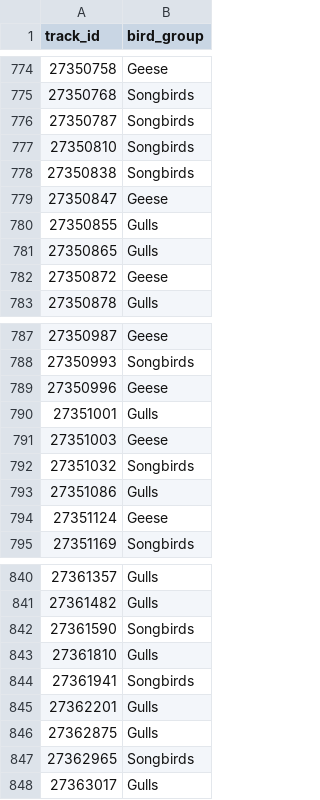
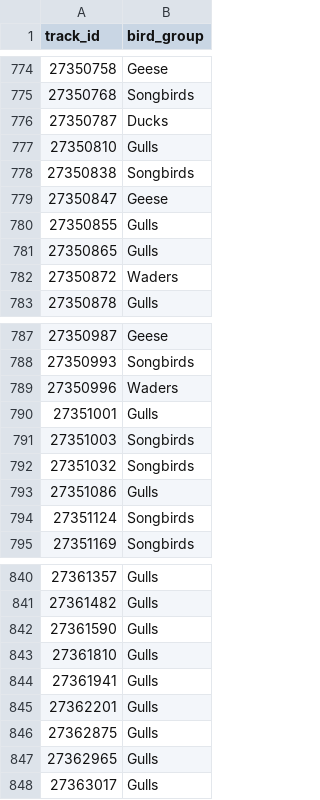
Before and after one commit to andreykanava/Ai-Cup-2026, a CSV file: train/out/result12(5266) - overfit/cat_files/result_cat_temp/submission_cat_temp_label.csv, drawn as a sheet; only a part is shown, gaps mark what is left out; the diff covers the shown part only.

```diff
--- a/train/out/result12(5266) - overfit/cat_files/result_cat_temp/submission_cat_temp_label.csv
+++ b/train/out/result12(5266) - overfit/cat_files/result_cat_temp/submission_cat_temp_label.csv
@@ -775,4 +775,4 @@ track_id,bird_group
 27350768,Songbirds
-27350787,Songbirds
-27350810,Songbirds
+27350787,Ducks
+27350810,Gulls
 27350838,Songbirds
@@ -781,3 +781,3 @@ track_id,bird_group
 27350865,Gulls
-27350872,Geese
+27350872,Waders
 27350878,Gulls
@@ -788,8 +788,8 @@ track_id,bird_group
 27350993,Songbirds
-27350996,Geese
+27350996,Waders
 27351001,Gulls
-27351003,Geese
+27351003,Songbirds
 27351032,Songbirds
 27351086,Gulls
-27351124,Geese
+27351124,Songbirds
 27351169,Songbirds
@@ -841,8 +841,8 @@ track_id,bird_group
 27361482,Gulls
-27361590,Songbirds
+27361590,Gulls
 27361810,Gulls
-27361941,Songbirds
+27361941,Gulls
 27362201,Gulls
 27362875,Gulls
-27362965,Songbirds
+27362965,Gulls
 27363017,Gulls
```
Also changed, not shown: 104 edited cells elsewhere in this file, train/out/result12(5266) - overfit/cat_files/result_cat_temp/submission_cat_temp_proba.csv, 53 other files.
